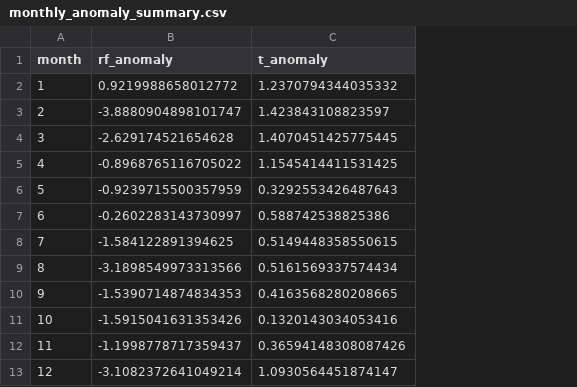
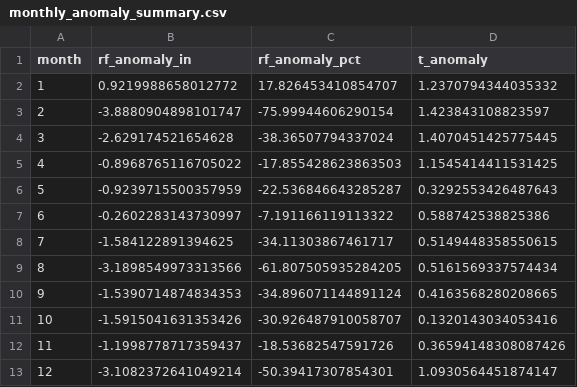
Before and after one commit to cherryleh/climate-summary, a CSV file: dews-hawaii-app/public/climate-summary/monthly_anomaly_summary.csv, drawn as a sheet; the diff names each change by its address in the sheet, - before the commit and + after, or states it on an @@ line.

```diff
--- a/dews-hawaii-app/public/climate-summary/monthly_anomaly_summary.csv
+++ b/dews-hawaii-app/public/climate-summary/monthly_anomaly_summary.csv
+column C (rf_anomaly_pct), rows 2-13: 17.826453410854707 | -75.99944606290154 | -38.36507794337024 | -17.855428623863503 | -22.536846643285287 | -7.191166119113322 | -34.11303867461717 | -61.807505935284205 | -34.896071144891124 | -30.926487910058707 | -18.53682547591726 | -50.39417307854301
-B1: rf_anomaly
+B1: rf_anomaly_in
```
Also changed, not shown: dews-hawaii-app/public/climate-summary/spi12_distribution_2025.csv, 20 other files.
